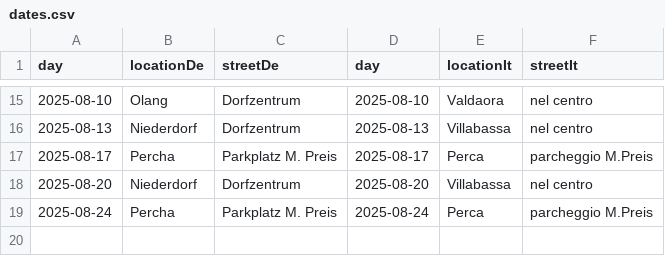
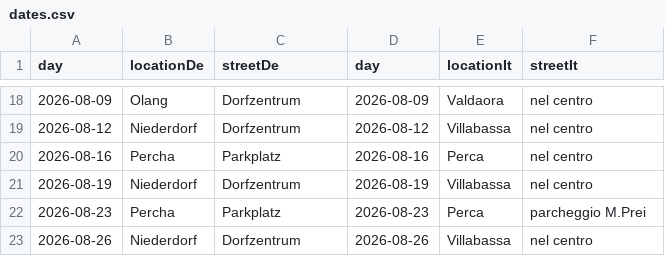
Before and after one commit to Pustertaler-Flohmarktfreunde/pustertaler-flohmarktfreunde.it, a CSV file: src/assets/dates.csv, drawn as a sheet; only a part is shown, gaps mark what is left out; the diff covers the shown part only.

Commit message:
Add new date entries for 2026
Added new date entries for 2026 with locations and streets.

```diff
--- a/src/assets/dates.csv
+++ b/src/assets/dates.csv
@@ -15,5 +18,6 @@ day        , locationDe , streetDe            , day        , locationIt , street
-2025-08-10 , Olang      , Dorfzentrum         , 2025-08-10 , Valdaora   , nel centro
-2025-08-13 , Niederdorf , Dorfzentrum         , 2025-08-13 , Villabassa , nel centro
-2025-08-17 , Percha     , Parkplatz M. Preis  , 2025-08-17 , Perca      , parcheggio M.Preis
-2025-08-20 , Niederdorf , Dorfzentrum         , 2025-08-20 , Villabassa , nel centro
-2025-08-24 , Percha     , Parkplatz M. Preis  , 2025-08-24 , Perca      , parcheggio M.Preis
+2026-08-09 , Olang      , Dorfzentrum         , 2026-08-09 , Valdaora   , nel centro
+2026-08-12 , Niederdorf , Dorfzentrum         , 2026-08-12 , Villabassa , nel centro
+2026-08-16 , Percha     , Parkplatz           , 2026-08-16 , Perca      , nel centro
+2026-08-19 , Niederdorf , Dorfzentrum         , 2026-08-19 , Villabassa , nel centro
+2026-08-23 , Percha     , Parkplatz           , 2026-08-23 , Perca      , parcheggio M.Prei
+2026-08-26 , Niederdorf , Dorfzentrum         , 2026-08-26 , Villabassa , nel centro
```
Also changed, not shown: 6 added rows, 3 removed rows and 24 edited cells elsewhere in this file.
